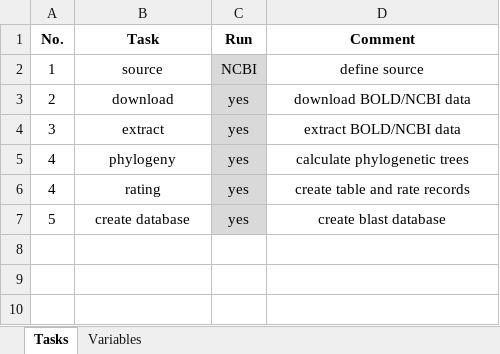
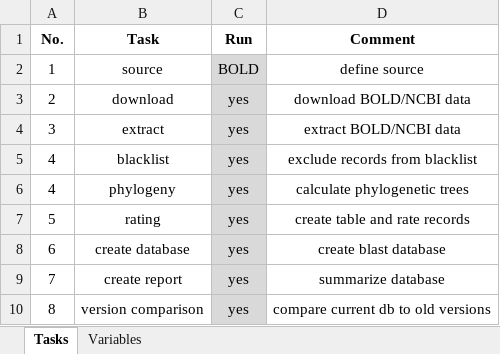
Before and after one commit to TillMacher/dbDNA, an Excel workbook: european_freshwater_invertebrates/settings.xlsx, sheet Tasks, drawn as a sheet; values as stored, in another font and other column widths than the file's, no borders; addresses are those after the commit; the diff names each change by its address in the sheet, - before the commit and + after, or states it on an @@ line.

```diff
--- a/european_freshwater_invertebrates/settings.xlsx (sheet Tasks)
+++ b/european_freshwater_invertebrates/settings.xlsx (sheet Tasks)
-C2 (Run): NCBI
+C2 (Run): BOLD
+row 5: 4 | blacklist | yes | exclude records from blacklist
-A7 (No.): 4
+A7 (No.): 5
-A8 (No.): 5
+A8 (No.): 6
+row 9: 7 | create report | yes | summarize database
+row 10: 8 | version comparison | yes | compare current db to old versions
```
Also changed, not shown: sheet Variables, 6 other files.
